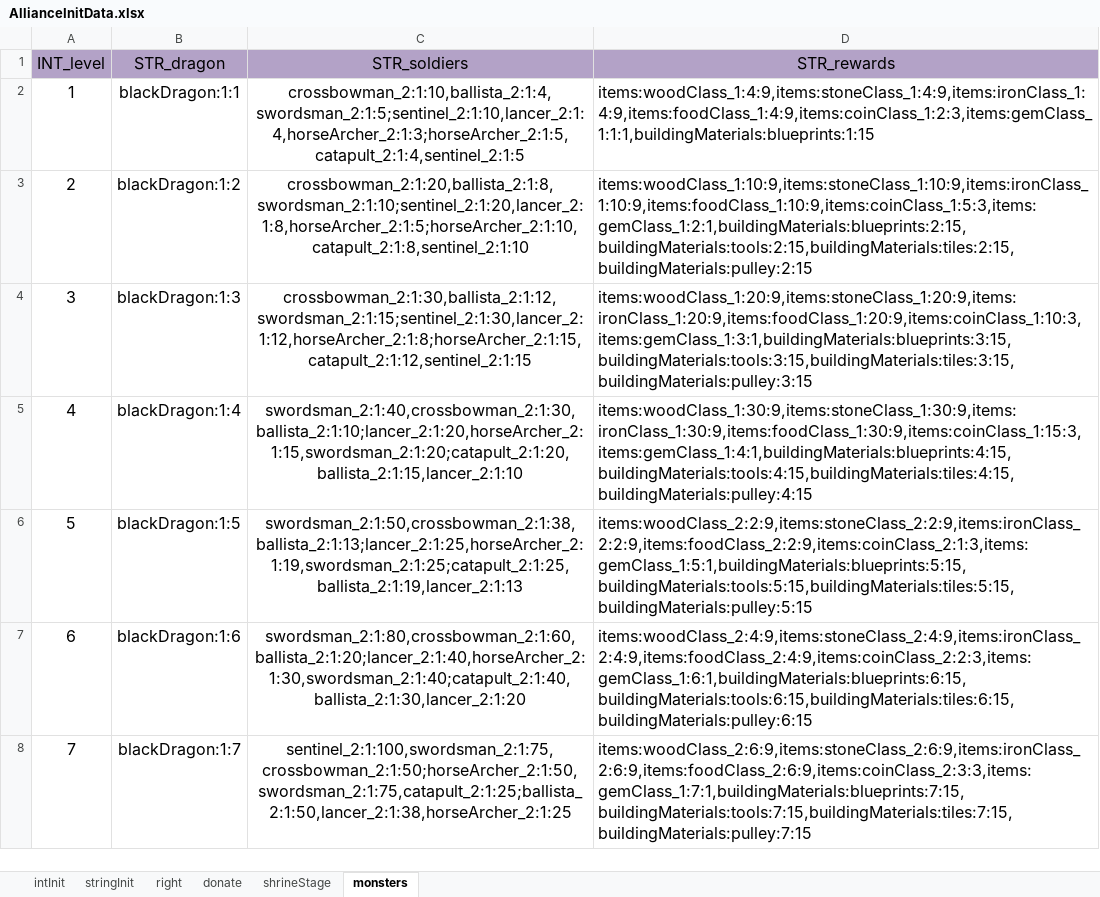
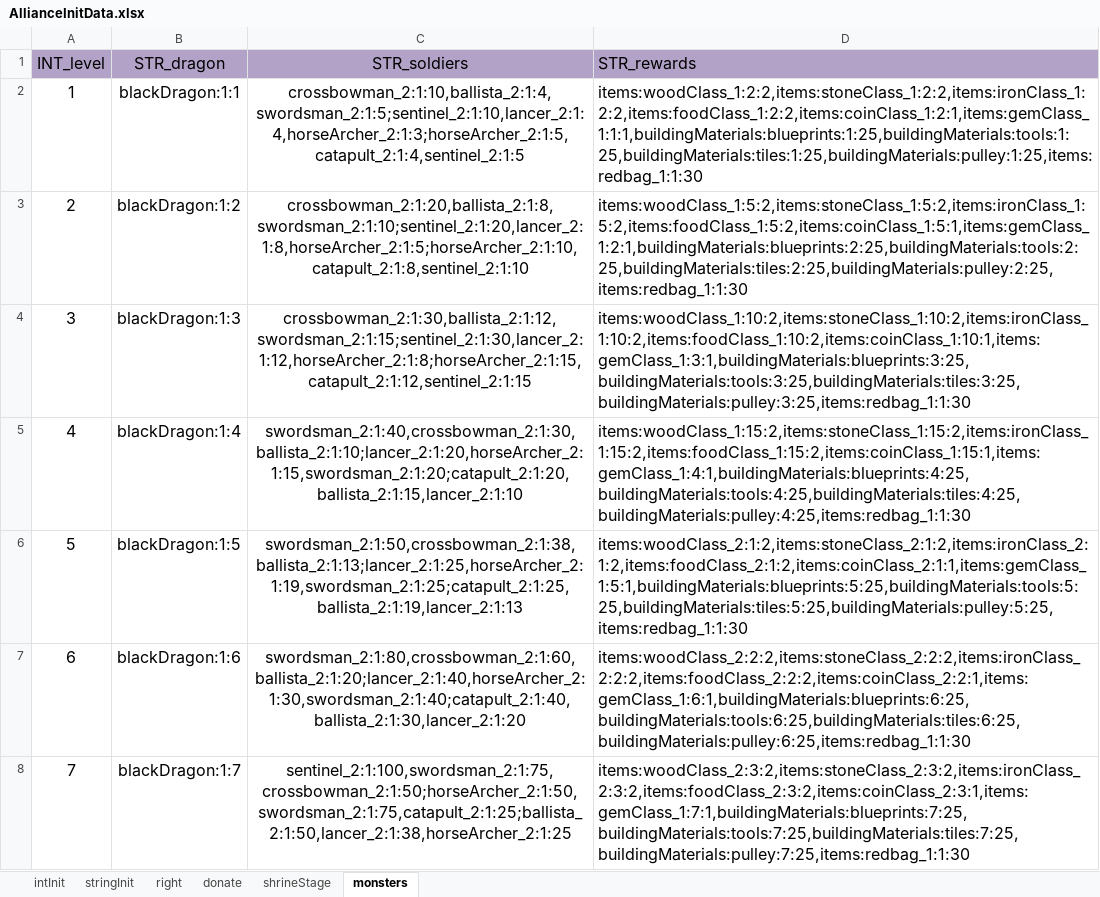
Before and after one commit to ModunZhang/kod_server, an Excel workbook: gameData/shared/AllianceInitData.xlsx, sheet monsters, drawn as a sheet; only a part is shown; values as stored, in another font and other column widths than the file's, no borders; the diff covers the shown part only; the diff names each change by its address in the sheet, - before the commit and + after, or states it on an @@ line.

```diff
--- a/gameData/shared/AllianceInitData.xlsx (sheet monsters)
+++ b/gameData/shared/AllianceInitData.xlsx (sheet monsters)
-D1 alignment: center
+D1 alignment: left
-D2 (STR_rewards): items:woodClass_1:4:9,items:stoneClass_1:4:9,items:ironClass_1:4:9,items:foodClass_1:4:9,items:coinClass_1:2:3,items:gemClass_1:1:1,buildingMaterials:blueprints:1:15
+D2 (STR_rewards): items:woodClass_1:2:2,items:stoneClass_1:2:2,items:ironClass_1:2:2,items:foodClass_1:2:2,items:coinClass_1:2:1,items:gemClass_1:1:1,buildingMaterials:blueprints:1:25,buildingMaterials:tools:1:25,buildingMaterials:tiles:1:25,buildingMaterials:pulley:1:25,items:redbag_1:1:30
-D3 (STR_rewards): items:woodClass_1:10:9,items:stoneClass_1:10:9,items:ironClass_1:10:9,items:foodClass_1:10:9,items:coinClass_1:5:3,items:gemClass_1:2:1,buildingMaterials:blueprints:2:15,buildingMaterials:tools:2:15,buildingMaterials:tiles:2:15,buildingMaterials:pulley:2:15
+D3 (STR_rewards): items:woodClass_1:5:2,items:stoneClass_1:5:2,items:ironClass_1:5:2,items:foodClass_1:5:2,items:coinClass_1:5:1,items:gemClass_1:2:1,buildingMaterials:blueprints:2:25,buildingMaterials:tools:2:25,buildingMaterials:tiles:2:25,buildingMaterials:pulley:2:25,items:redbag_1:1:30
-D4 (STR_rewards): items:woodClass_1:20:9,items:stoneClass_1:20:9,items:ironClass_1:20:9,items:foodClass_1:20:9,items:coinClass_1:10:3,items:gemClass_1:3:1,buildingMaterials:blueprints:3:15,buildingMaterials:tools:3:15,buildingMaterials:tiles:3:15,buildingMaterials:pulley:3:15
+D4 (STR_rewards): items:woodClass_1:10:2,items:stoneClass_1:10:2,items:ironClass_1:10:2,items:foodClass_1:10:2,items:coinClass_1:10:1,items:gemClass_1:3:1,buildingMaterials:blueprints:3:25,buildingMaterials:tools:3:25,buildingMaterials:tiles:3:25,buildingMaterials:pulley:3:25,items:redbag_1:1:30
-D5 (STR_rewards): items:woodClass_1:30:9,items:stoneClass_1:30:9,items:ironClass_1:30:9,items:foodClass_1:30:9,items:coinClass_1:15:3,items:gemClass_1:4:1,buildingMaterials:blueprints:4:15,buildingMaterials:tools:4:15,buildingMaterials:tiles:4:15,buildingMaterials:pulley:4:15
+D5 (STR_rewards): items:woodClass_1:15:2,items:stoneClass_1:15:2,items:ironClass_1:15:2,items:foodClass_1:15:2,items:coinClass_1:15:1,items:gemClass_1:4:1,buildingMaterials:blueprints:4:25,buildingMaterials:tools:4:25,buildingMaterials:tiles:4:25,buildingMaterials:pulley:4:25,items:redbag_1:1:30
-D6 (STR_rewards): items:woodClass_2:2:9,items:stoneClass_2:2:9,items:ironClass_2:2:9,items:foodClass_2:2:9,items:coinClass_2:1:3,items:gemClass_1:5:1,buildingMaterials:blueprints:5:15,buildingMaterials:tools:5:15,buildingMaterials:tiles:5:15,buildingMaterials:pulley:5:15
+D6 (STR_rewards): items:woodClass_2:1:2,items:stoneClass_2:1:2,items:ironClass_2:1:2,items:foodClass_2:1:2,items:coinClass_2:1:1,items:gemClass_1:5:1,buildingMaterials:blueprints:5:25,buildingMaterials:tools:5:25,buildingMaterials:tiles:5:25,buildingMaterials:pulley:5:25,items:redbag_1:1:30
-D7 (STR_rewards): items:woodClass_2:4:9,items:stoneClass_2:4:9,items:ironClass_2:4:9,items:foodClass_2:4:9,items:coinClass_2:2:3,items:gemClass_1:6:1,buildingMaterials:blueprints:6:15,buildingMaterials:tools:6:15,buildingMaterials:tiles:6:15,buildingMaterials:pulley:6:15
+D7 (STR_rewards): items:woodClass_2:2:2,items:stoneClass_2:2:2,items:ironClass_2:2:2,items:foodClass_2:2:2,items:coinClass_2:2:1,items:gemClass_1:6:1,buildingMaterials:blueprints:6:25,buildingMaterials:tools:6:25,buildingMaterials:tiles:6:25,buildingMaterials:pulley:6:25,items:redbag_1:1:30
-D8 (STR_rewards): items:woodClass_2:6:9,items:stoneClass_2:6:9,items:ironClass_2:6:9,items:foodClass_2:6:9,items:coinClass_2:3:3,items:gemClass_1:7:1,buildingMaterials:blueprints:7:15,buildingMaterials:tools:7:15,buildingMaterials:tiles:7:15,buildingMaterials:pulley:7:15
+D8 (STR_rewards): items:woodClass_2:3:2,items:stoneClass_2:3:2,items:ironClass_2:3:2,items:foodClass_2:3:2,items:coinClass_2:3:1,items:gemClass_1:7:1,buildingMaterials:blueprints:7:25,buildingMaterials:tools:7:25,buildingMaterials:tiles:7:25,buildingMaterials:pulley:7:25,items:redbag_1:1:30
```
Also changed, not shown: 33 edited cells elsewhere in this sheet, 4 other files.
